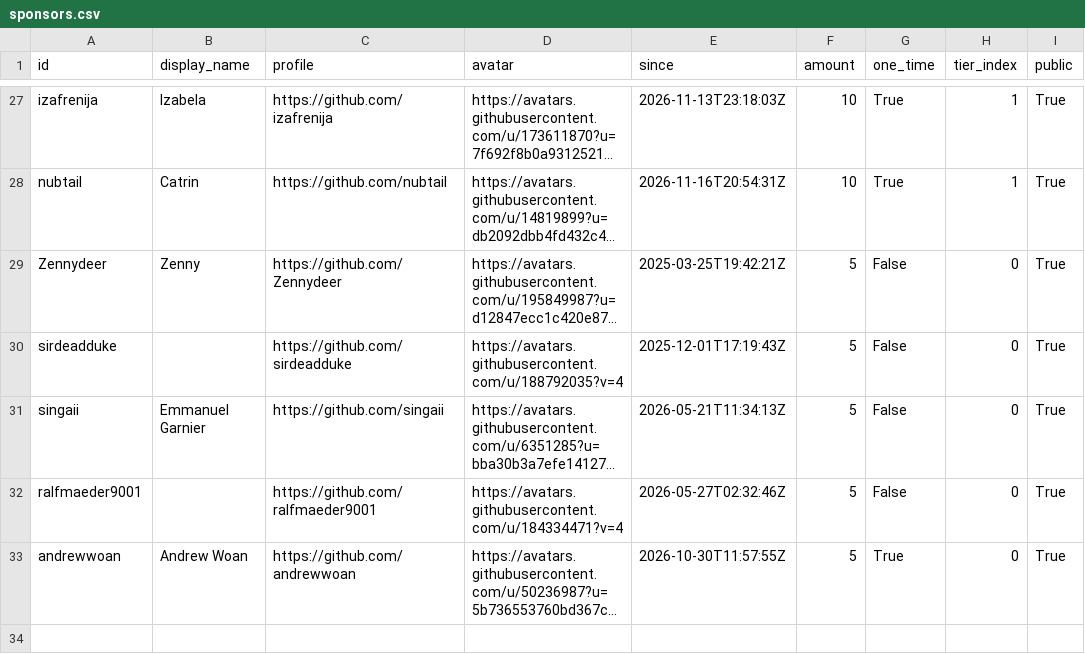
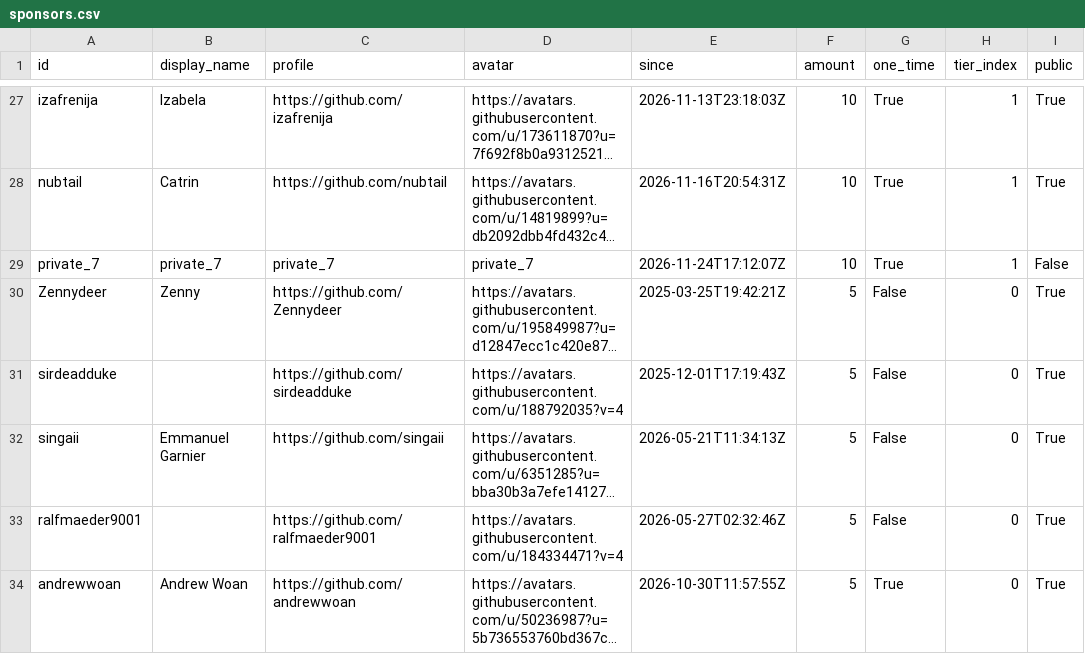
Before and after one commit to ucupumar/ucupaint-wiki, a CSV file: data/sponsors.csv, drawn as a sheet; only a part is shown, gaps mark what is left out; long unchanged cells end in …; the diff names each change by its address in the sheet, - before the commit and + after, or states it on an @@ line.

```diff
--- a/data/sponsors.csv
+++ b/data/sponsors.csv
+row 29: private_7 | private_7 | private_7 | private_7 | 2026-11-24T17:12:07Z | 10 | True | 1 | False
```
Also changed, not shown: 1 other file.
